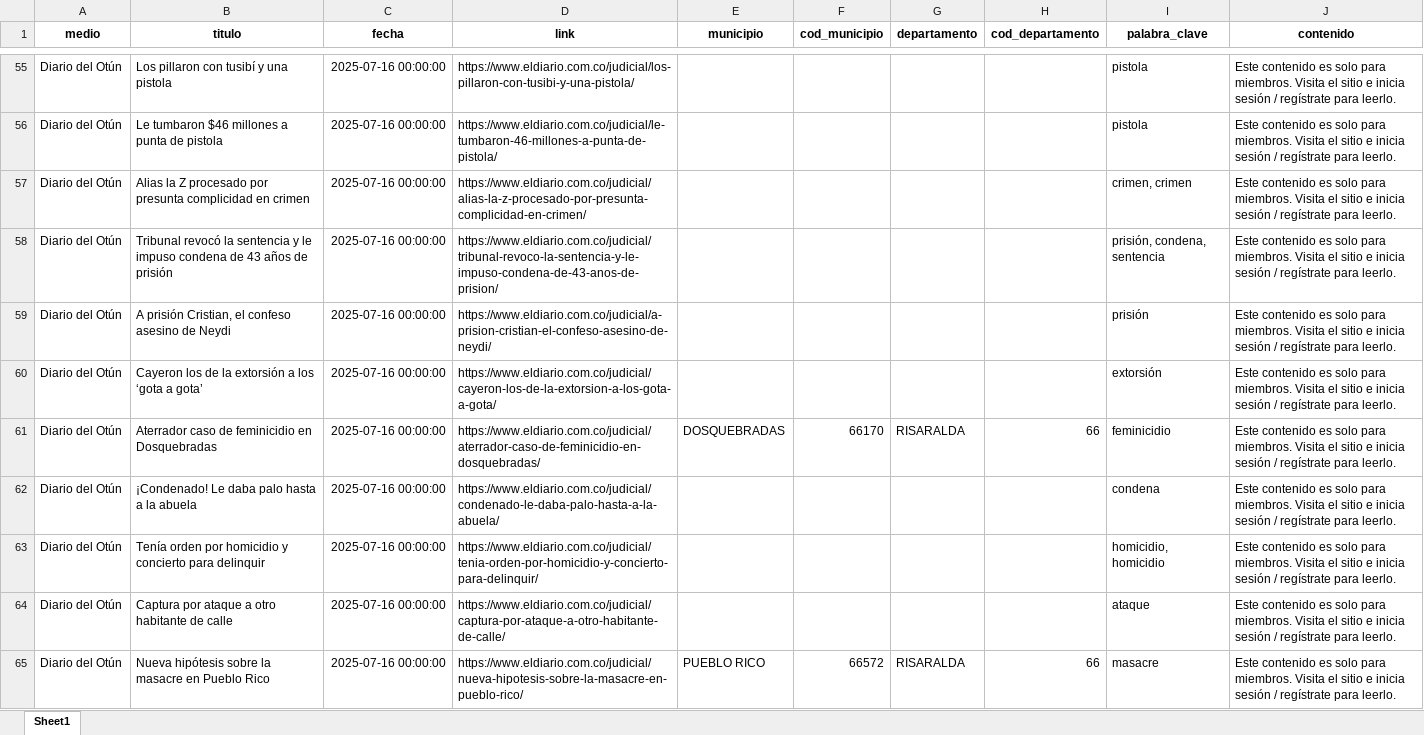
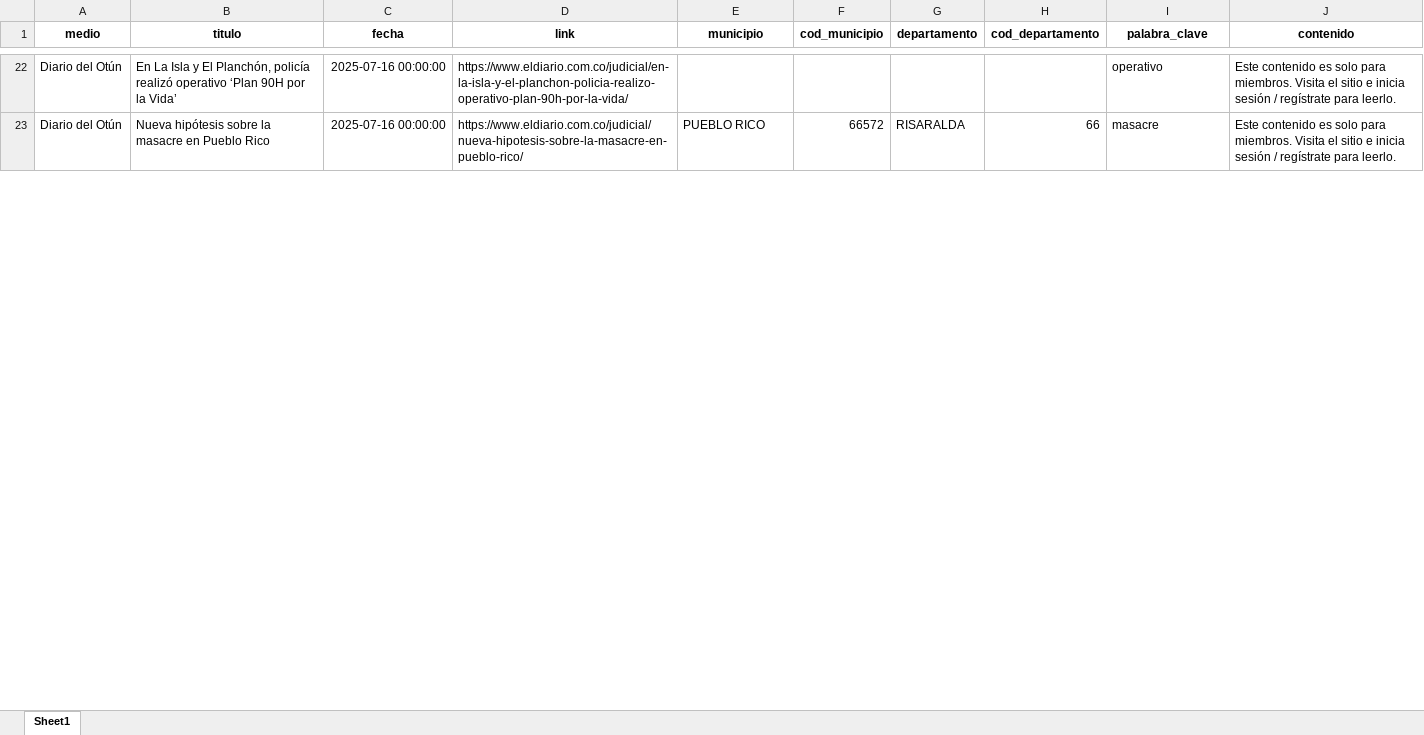
Before and after one commit to sergiouran/noticias_scraper, an Excel workbook: resultados/noticias_resultado_2025-07-16.xlsx, sheet Sheet1, drawn as a sheet; only a part is shown, gaps mark what is left out; values as stored, in another font and other column widths than the file's, no borders; removed rows and columns are numbered as before the commit, all else as after; the diff covers the shown part only; the diff names each change by its address in the sheet, - before the commit and + after, or states it on an @@ line.

```diff
--- a/resultados/noticias_resultado_2025-07-16.xlsx (sheet Sheet1)
+++ b/resultados/noticias_resultado_2025-07-16.xlsx (sheet Sheet1)
-B22 (titulo): Los pillaron con tusibí y una pistola
+B22 (titulo): En La Isla y El Planchón, policía realizó operativo ‘Plan 90H por la Vida’
-D22 (link): https://www.eldiario.com.co/judicial/los-pillaron-con-tusibi-y-una-pistola/
+D22 (link): https://www.eldiario.com.co/judicial/en-la-isla-y-el-planchon-policia-realizo-operativo-plan-90h-por-la-vida/
-I22 (palabra_clave): pistola
+I22 (palabra_clave): operativo
-row 56: Diario del Otún | Le tumbaron $46 millones a punta de pistola | 2025-07-16 00:00:00 | https://www.eldiario.com.co/judicial/le-tumbaron-46-millones-a-punta-de-pistola/ |  |  |  |  | pistola | Este contenido es solo para miembros. Visita el sitio e inicia sesión / regístrate para leerlo.
-row 57: Diario del Otún | Alias la Z procesado por presunta complicidad en crimen | 2025-07-16 00:00:00 | https://www.eldiario.com.co/judicial/alias-la-z-procesado-por-presunta-complicidad-en-crimen/ |  |  |  |  | crimen, crimen | Este contenido es solo para miembros. Visita el sitio e inicia sesión / regístrate para leerlo.
-row 58: Diario del Otún | Tribunal revocó la sentencia y le impuso condena de 43 años de prisión | 2025-07-16 00:00:00 | https://www.eldiario.com.co/judicial/tribunal-revoco-la-sentencia-y-le-impuso-condena-de-43-anos-de-prision/ |  |  |  |  | prisión, condena, sentencia | Este contenido es solo para miembros. Visita el sitio e inicia sesión / regístrate para leerlo.
-row 59: Diario del Otún | A prisión Cristian, el confeso asesino de Neydi | 2025-07-16 00:00:00 | https://www.eldiario.com.co/judicial/a-prision-cristian-el-confeso-asesino-de-neydi/ |  |  |  |  | prisión | Este contenido es solo para miembros. Visita el sitio e inicia sesión / regístrate para leerlo.
-row 60: Diario del Otún | Cayeron los de la extorsión a los ‘gota a gota’ | 2025-07-16 00:00:00 | https://www.eldiario.com.co/judicial/cayeron-los-de-la-extorsion-a-los-gota-a-gota/ |  |  |  |  | extorsión | Este contenido es solo para miembros. Visita el sitio e inicia sesión / regístrate para leerlo.
-row 61: Diario del Otún | Aterrador caso de feminicidio en Dosquebradas | 2025-07-16 00:00:00 | https://www.eldiario.com.co/judicial/aterrador-caso-de-feminicidio-en-dosquebradas/ | DOSQUEBRADAS | 66170 | RISARALDA | 66 | feminicidio | Este contenido es solo para miembros. Visita el sitio e inicia sesión / regístrate para leerlo.
-row 62: Diario del Otún | ¡Condenado! Le daba palo hasta a la abuela | 2025-07-16 00:00:00 | https://www.eldiario.com.co/judicial/condenado-le-daba-palo-hasta-a-la-abuela/ |  |  |  |  | condena | Este contenido es solo para miembros. Visita el sitio e inicia sesión / regístrate para leerlo.
-row 63: Diario del Otún | Tenía orden por homicidio y concierto para delinquir | 2025-07-16 00:00:00 | https://www.eldiario.com.co/judicial/tenia-orden-por-homicidio-y-concierto-para-delinquir/ |  |  |  |  | homicidio, homicidio | Este contenido es solo para miembros. Visita el sitio e inicia sesión / regístrate para leerlo.
-row 64: Diario del Otún | Captura por ataque a otro habitante de calle | 2025-07-16 00:00:00 | https://www.eldiario.com.co/judicial/captura-por-ataque-a-otro-habitante-de-calle/ |  |  |  |  | ataque | Este contenido es solo para miembros. Visita el sitio e inicia sesión / regístrate para leerlo.
```
Also changed, not shown: 7 added rows, 87 removed rows and 60 edited cells elsewhere in this sheet.
